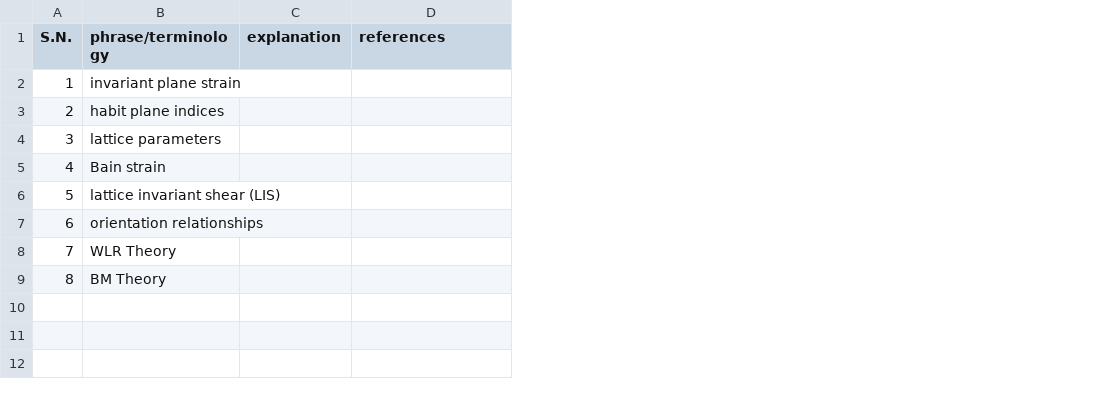
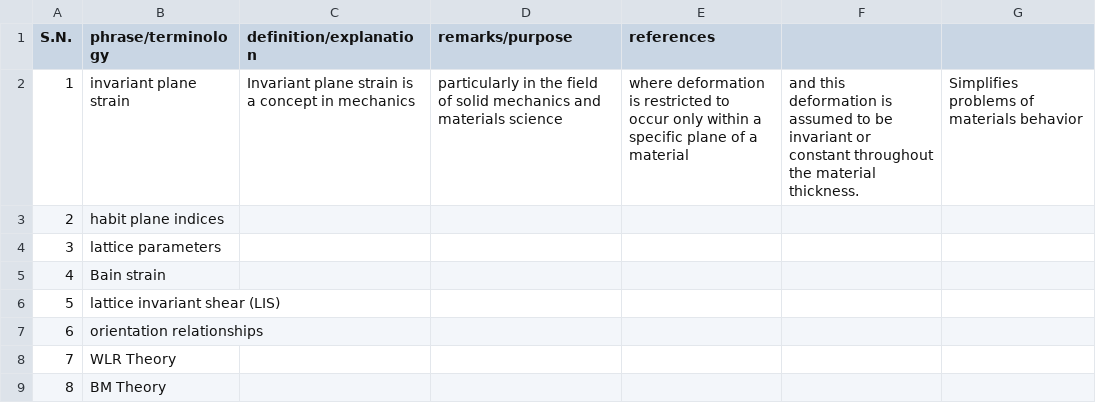
Before and after one commit to anilkunwar/martensitic_alloys, a CSV file: ptmc_concepts.csv, drawn as a sheet; removed rows and columns are numbered as before the commit, all else as after; the diff names each change by its address in the sheet, - before the commit and + after, or states it on an @@ line.

Commit message:
Update ptmc_concepts.csv

```diff
--- a/ptmc_concepts.csv
+++ b/ptmc_concepts.csv
-column C (explanation), empty
+column C (definition/explanation), row 2: Invariant plane strain is a concept in mechanics
+column D (remarks/purpose), row 2: particularly in the field of solid mechanics and materials science
+column F, row 2: and this deformation is assumed to be invariant or constant throughout the material thickness.
+column G, row 2: Simplifies problems of materials behavior
-E2 (references): (empty)
+E2 (references): where deformation is restricted to occur only within a specific plane of a material
```
